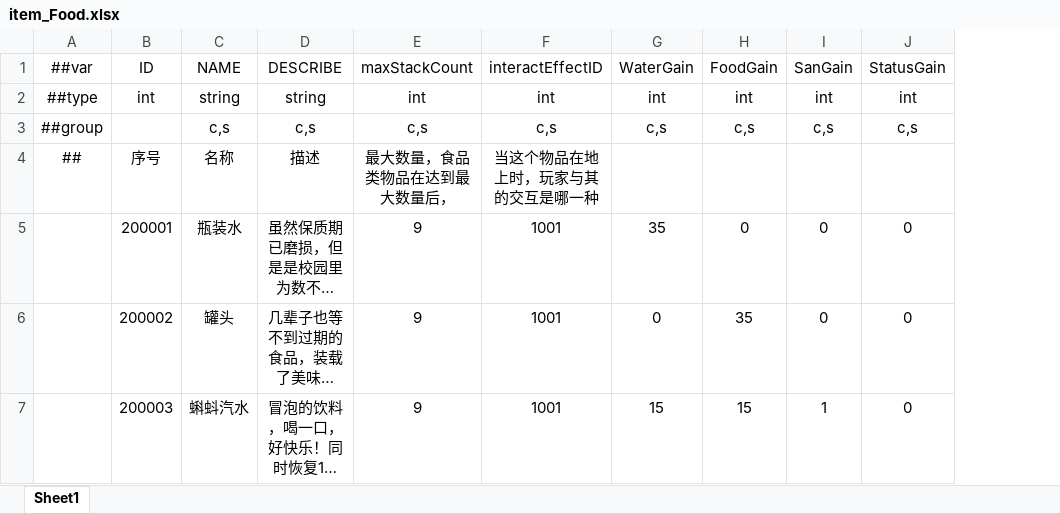
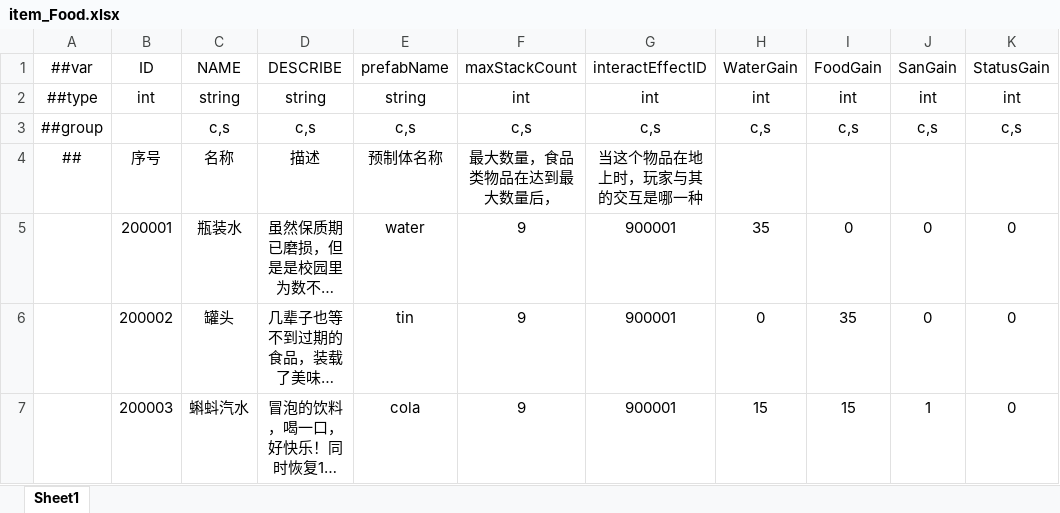
Before and after one commit to HouWang-123/Project-A, an Excel workbook: AAA-Luban-Excel/Datas/item_Food.xlsx, sheet Sheet1, drawn as a sheet; only a part is shown; long unchanged cells end in …; values as stored, in another font and other column widths than the file's, no borders; addresses are those after the commit; the diff names each change by its address in the sheet, - before the commit and + after, or states it on an @@ line.

```diff
--- a/AAA-Luban-Excel/Datas/item_Food.xlsx (sheet Sheet1)
+++ b/AAA-Luban-Excel/Datas/item_Food.xlsx (sheet Sheet1)
+column E, rows 1-7: prefabName | string | c,s | 预制体名称 | water | tin | cola
-G5:G7: 1001
+G5:G7: 900001
```
Also changed, not shown: AAA-Luban-Excel/Datas/item_SceneObjects.xlsx, AAA-Luban-Excel/Datas/item_ThrowObjects.xlsx, 8 other files.
